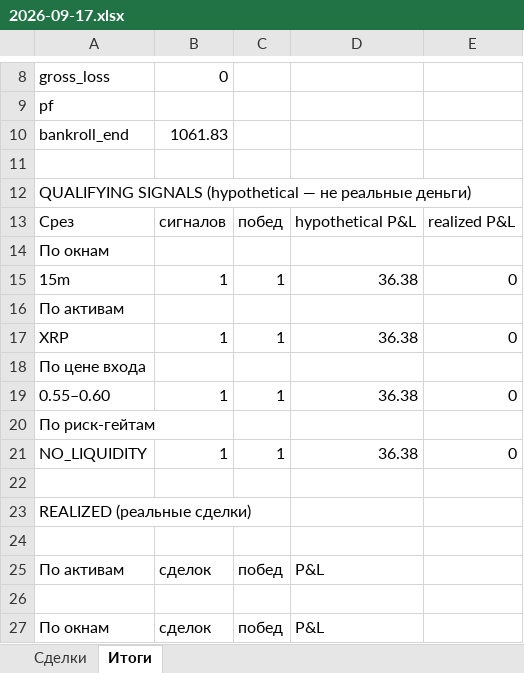
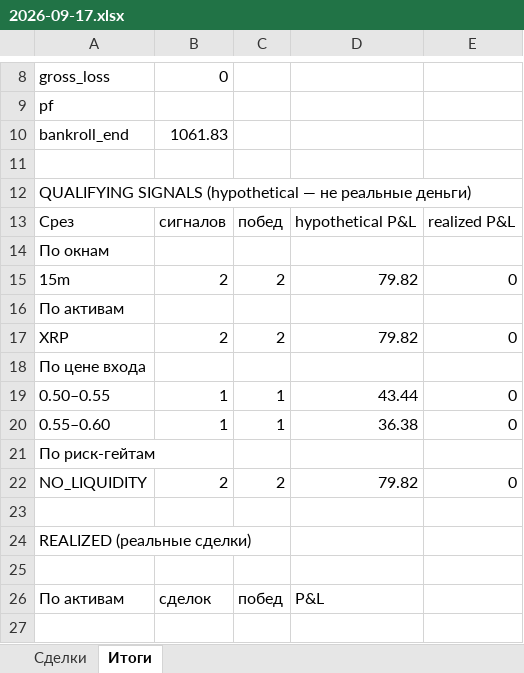
Before and after one commit to n85t594ht5-creator/polybot, an Excel workbook: reports/2026-09-17.xlsx, sheet Итоги, drawn as a sheet; only a part is shown, gaps mark what is left out; the shorter side is filled out with more unchanged rows; values as stored, in another font and other column widths than the file's, no borders; addresses are those after the commit; the diff names each change by its address in the sheet, - before the commit and + after, or states it on an @@ line.

```diff
--- a/reports/2026-09-17.xlsx (sheet Итоги)
+++ b/reports/2026-09-17.xlsx (sheet Итоги)
-B15: 1
+B15: 2
-C15: 1
+C15: 2
-D15: 36.38
+D15: 79.82
-B17: 1
+B17: 2
-C17: 1
+C17: 2
-D17: 36.38
+D17: 79.82
+row 19: 0.50–0.55 | 1 | 1 | 43.44 | 0
-B22: 1
+B22: 2
-C22: 1
+C22: 2
-D22: 36.38
+D22: 79.82
```
Also changed, not shown: reports/2026-09-16.xlsx, 3 other files.
